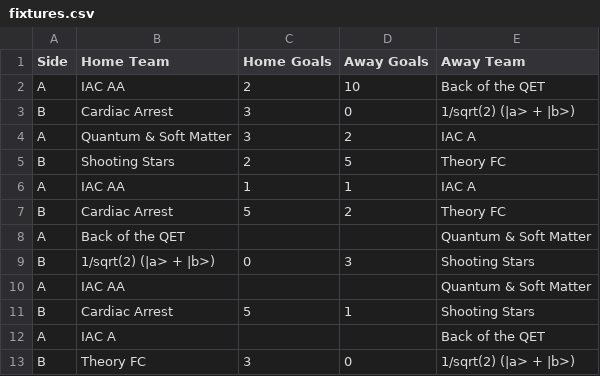
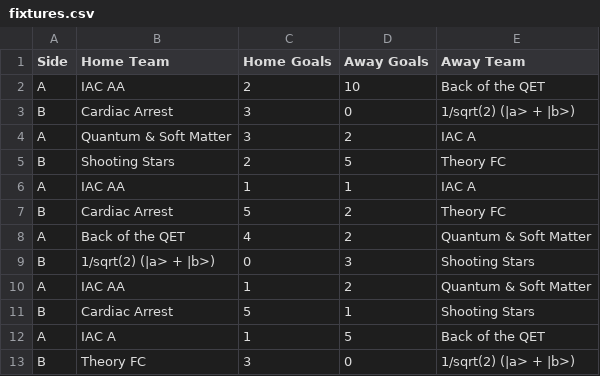
Before and after one commit to TomHigginson/TomHigginson.github.io, a CSV file: PhysicsStaffTournament2026/fixtures.csv, drawn as a sheet.

```diff
--- a/PhysicsStaffTournament2026/fixtures.csv
+++ b/PhysicsStaffTournament2026/fixtures.csv
@@ -7,7 +7,7 @@ A,IAC AA,1,1,IAC A
 B,Cardiac Arrest,5,2,Theory FC
-A,Back of the QET,,,Quantum & Soft Matter
+A,Back of the QET,4,2,Quantum & Soft Matter
 B,1/sqrt(2) (|a> + |b>),0,3,Shooting Stars
-A,IAC AA,,,Quantum & Soft Matter
+A,IAC AA,1,2,Quantum & Soft Matter
 B,Cardiac Arrest,5,1,Shooting Stars
-A,IAC A,,,Back of the QET
+A,IAC A,1,5,Back of the QET
 B,Theory FC,3,0,1/sqrt(2) (|a> + |b>)
```
Also changed, not shown: PhysicsStaffTournament2026/knockouts.csv, 2 other files.
